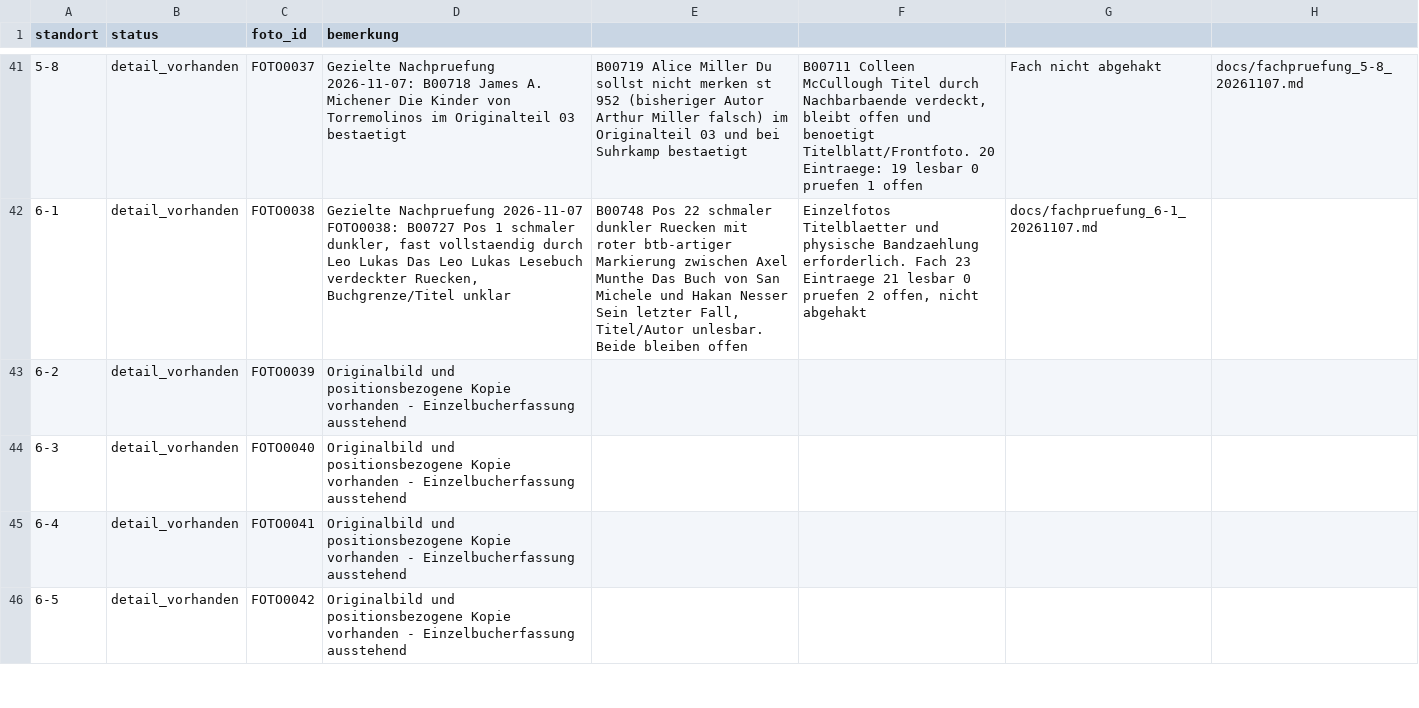
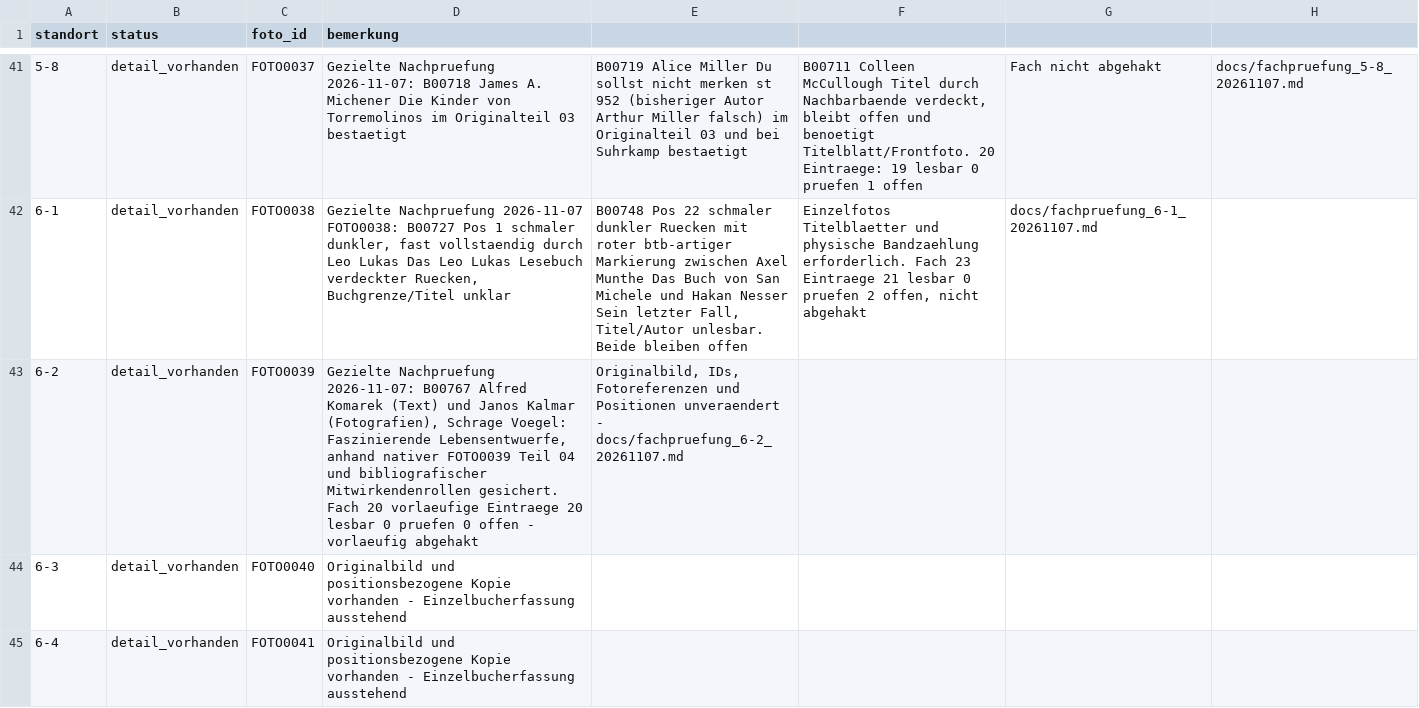
Before and after one commit to oooLITTLEooo/buecherregal, a CSV file: daten/fachstatus.csv, drawn as a sheet; only a part is shown, gaps mark what is left out; the shorter side is filled out with more unchanged rows.

Commit message:
Verify shelf 6-2 book B00767 and mark shelf provisionally complete

```diff
--- a/daten/fachstatus.csv
+++ b/daten/fachstatus.csv
@@ -42,3 +42,3 @@ standort;status;foto_id;bemerkung
 6-1;detail_vorhanden;FOTO0038;Gezielte Nachpruefung 2026-11-07 FOTO0038: B00727 Pos 1 schmaler dunkler, fast vollstaendig durch Leo Lukas Das Leo Lukas Lesebuch verdeckter Ruecken, Buchgrenze/Titel unklar; B00748 Pos 22 schmaler dunkler Ruecken mit roter btb-artiger Markierung zwischen Axel Munthe Das Buch von San Michele und Hakan Nesser Sein letzter Fall, Titel/Autor unlesbar. Beide bleiben offen; Einzelfotos Titelblaetter und physische Bandzaehlung erforderlich. Fach 23 Eintraege 21 lesbar 0 pruefen 2 offen, nicht abgehakt; docs/fachpruefung_6-1_20261107.md
-6-2;detail_vorhanden;FOTO0039;Originalbild und positionsbezogene Kopie vorhanden - Einzelbucherfassung ausstehend
+6-2;detail_vorhanden;FOTO0039;Gezielte Nachpruefung 2026-11-07: B00767 Alfred Komarek (Text) und Janos Kalmar (Fotografien), Schrage Voegel: Faszinierende Lebensentwuerfe, anhand nativer FOTO0039 Teil 04 und bibliografischer Mitwirkendenrollen gesichert. Fach 20 vorlaeufige Eintraege 20 lesbar 0 pruefen 0 offen - vorlaeufig abgehakt; Originalbild, IDs, Fotoreferenzen und Positionen unveraendert - docs/fachpruefung_6-2_20261107.md
 6-3;detail_vorhanden;FOTO0040;Originalbild und positionsbezogene Kopie vorhanden - Einzelbucherfassung ausstehend
```
